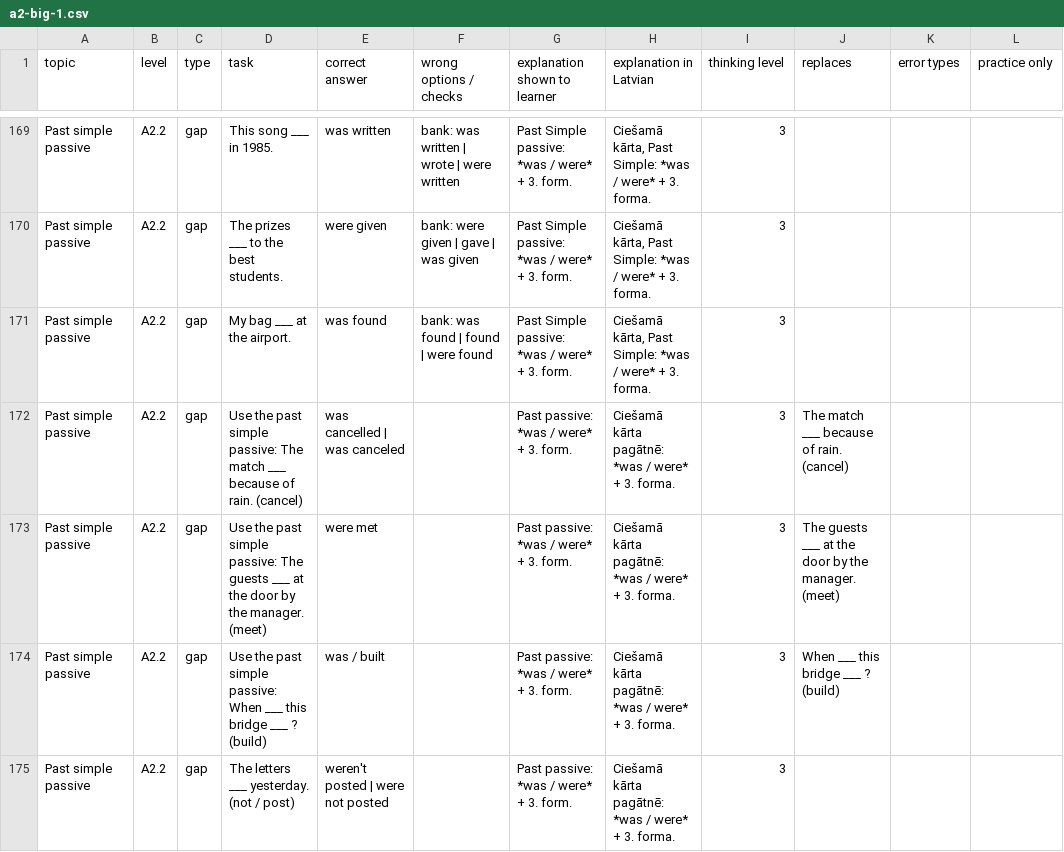
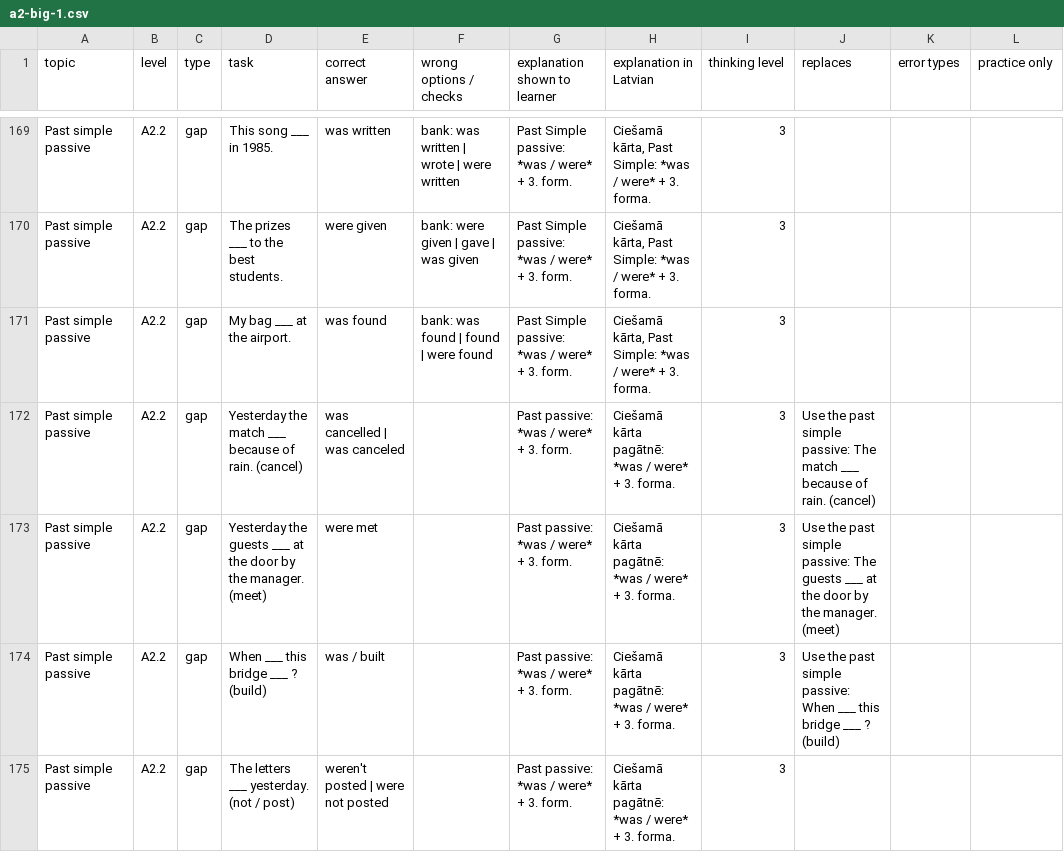
Before and after one commit to inga-cmyk/englishfever, a CSV file: docs/task-drafts/a2-big-1.csv, drawn as a sheet; only a part is shown, gaps mark what is left out; the diff covers the shown part only; the diff names each change by its address in the sheet, - before the commit and + after, or states it on an @@ line.

```diff
--- a/docs/task-drafts/a2-big-1.csv
+++ b/docs/task-drafts/a2-big-1.csv
-D172 (task): Use the past simple passive: The match ___…
+D172 (task): Yesterday the match ___…
-J172 (replaces): The match…
+J172 (replaces): Use the past simple passive: The match…
-D173 (task): Use the past simple passive: The guests ___…
+D173 (task): Yesterday the guests ___…
-J173 (replaces): The guests…
+J173 (replaces): Use the past simple passive: The guests…
-D174 (task): Use the past simple passive: When ___…
+D174 (task): When ___…
-J174 (replaces): When ___…
+J174 (replaces): Use the past simple passive: When ___…
```
Also changed, not shown: 32 edited cells elsewhere in this file, docs/task-drafts/b1-new-4.csv, docs/task-drafts/b1-passives-1.csv, 25 other files.
